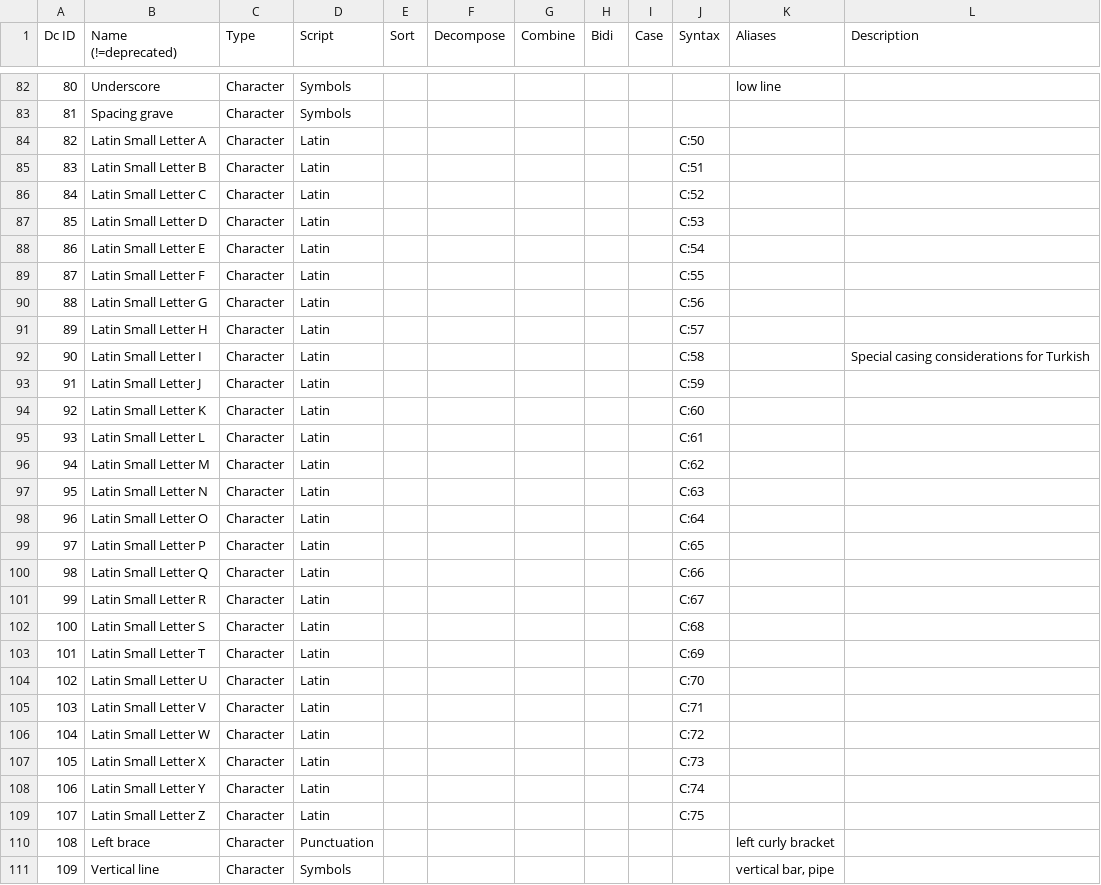
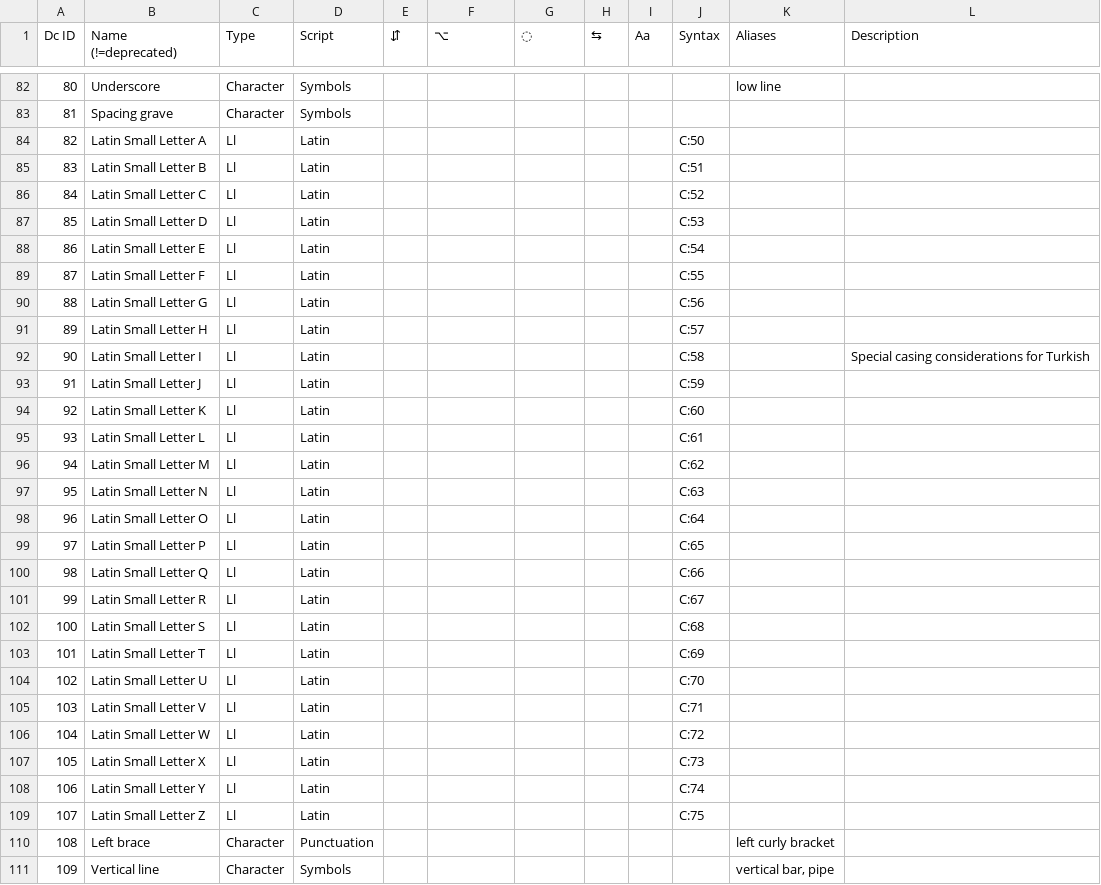
Before and after one commit to ethus3h/ember-client, a CSV file: common/data/dc.csv, drawn as a sheet; only a part is shown, gaps mark what is left out; the diff covers the shown part only.

```diff
--- a/common/data/dc.csv
+++ b/common/data/dc.csv
@@ -1 +1 @@
-Dc ID,Name (!=deprecated),Type,Script,Sort,Decompose,Combine,Bidi,Case,Syntax,Aliases,Description
+Dc ID,Name (!=deprecated),Type,Script,⇵,⌥,◌,⇆,Aa,Syntax,Aliases,Description
@@ -83,28 +83,28 @@ Dc ID,Name (!=deprecated),Type,Script,Sort,Decompose,Combine,Bidi,Case,Syntax,Al
 81,Spacing grave,Character,Symbols,,,,,,,,
-82,Latin Small Letter A,Character,Latin,,,,,,C:50,,
-83,Latin Small Letter B,Character,Latin,,,,,,C:51,,
-84,Latin Small Letter C,Character,Latin,,,,,,C:52,,
-85,Latin Small Letter D,Character,Latin,,,,,,C:53,,
-86,Latin Small Letter E,Character,Latin,,,,,,C:54,,
-87,Latin Small Letter F,Character,Latin,,,,,,C:55,,
-88,Latin Small Letter G,Character,Latin,,,,,,C:56,,
-89,Latin Small Letter H,Character,Latin,,,,,,C:57,,
-90,Latin Small Letter I,Character,Latin,,,,,,C:58,,Special casing considerations for Turkish
-91,Latin Small Letter J,Character,Latin,,,,,,C:59,,
-92,Latin Small Letter K,Character,Latin,,,,,,C:60,,
-93,Latin Small Letter L,Character,Latin,,,,,,C:61,,
-94,Latin Small Letter M,Character,Latin,,,,,,C:62,,
-95,Latin Small Letter N,Character,Latin,,,,,,C:63,,
-96,Latin Small Letter O,Character,Latin,,,,,,C:64,,
-97,Latin Small Letter P,Character,Latin,,,,,,C:65,,
-98,Latin Small Letter Q,Character,Latin,,,,,,C:66,,
-99,Latin Small Letter R,Character,Latin,,,,,,C:67,,
-100,Latin Small Letter S,Character,Latin,,,,,,C:68,,
-101,Latin Small Letter T,Character,Latin,,,,,,C:69,,
-102,Latin Small Letter U,Character,Latin,,,,,,C:70,,
-103,Latin Small Letter V,Character,Latin,,,,,,C:71,,
-104,Latin Small Letter W,Character,Latin,,,,,,C:72,,
-105,Latin Small Letter X,Character,Latin,,,,,,C:73,,
-106,Latin Small Letter Y,Character,Latin,,,,,,C:74,,
-107,Latin Small Letter Z,Character,Latin,,,,,,C:75,,
+82,Latin Small Letter A,Ll,Latin,,,,,,C:50,,
+83,Latin Small Letter B,Ll,Latin,,,,,,C:51,,
+84,Latin Small Letter C,Ll,Latin,,,,,,C:52,,
+85,Latin Small Letter D,Ll,Latin,,,,,,C:53,,
+86,Latin Small Letter E,Ll,Latin,,,,,,C:54,,
+87,Latin Small Letter F,Ll,Latin,,,,,,C:55,,
+88,Latin Small Letter G,Ll,Latin,,,,,,C:56,,
+89,Latin Small Letter H,Ll,Latin,,,,,,C:57,,
+90,Latin Small Letter I,Ll,Latin,,,,,,C:58,,Special casing considerations for Turkish
+91,Latin Small Letter J,Ll,Latin,,,,,,C:59,,
+92,Latin Small Letter K,Ll,Latin,,,,,,C:60,,
+93,Latin Small Letter L,Ll,Latin,,,,,,C:61,,
+94,Latin Small Letter M,Ll,Latin,,,,,,C:62,,
+95,Latin Small Letter N,Ll,Latin,,,,,,C:63,,
+96,Latin Small Letter O,Ll,Latin,,,,,,C:64,,
+97,Latin Small Letter P,Ll,Latin,,,,,,C:65,,
+98,Latin Small Letter Q,Ll,Latin,,,,,,C:66,,
+99,Latin Small Letter R,Ll,Latin,,,,,,C:67,,
+100,Latin Small Letter S,Ll,Latin,,,,,,C:68,,
+101,Latin Small Letter T,Ll,Latin,,,,,,C:69,,
+102,Latin Small Letter U,Ll,Latin,,,,,,C:70,,
+103,Latin Small Letter V,Ll,Latin,,,,,,C:71,,
+104,Latin Small Letter W,Ll,Latin,,,,,,C:72,,
+105,Latin Small Letter X,Ll,Latin,,,,,,C:73,,
+106,Latin Small Letter Y,Ll,Latin,,,,,,C:74,,
+107,Latin Small Letter Z,Ll,Latin,,,,,,C:75,,
 108,Left brace,Character,Punctuation,,,,,,,left curly bracket,
```
Also changed, not shown: 76 edited cells elsewhere in this file, 1 other file.
